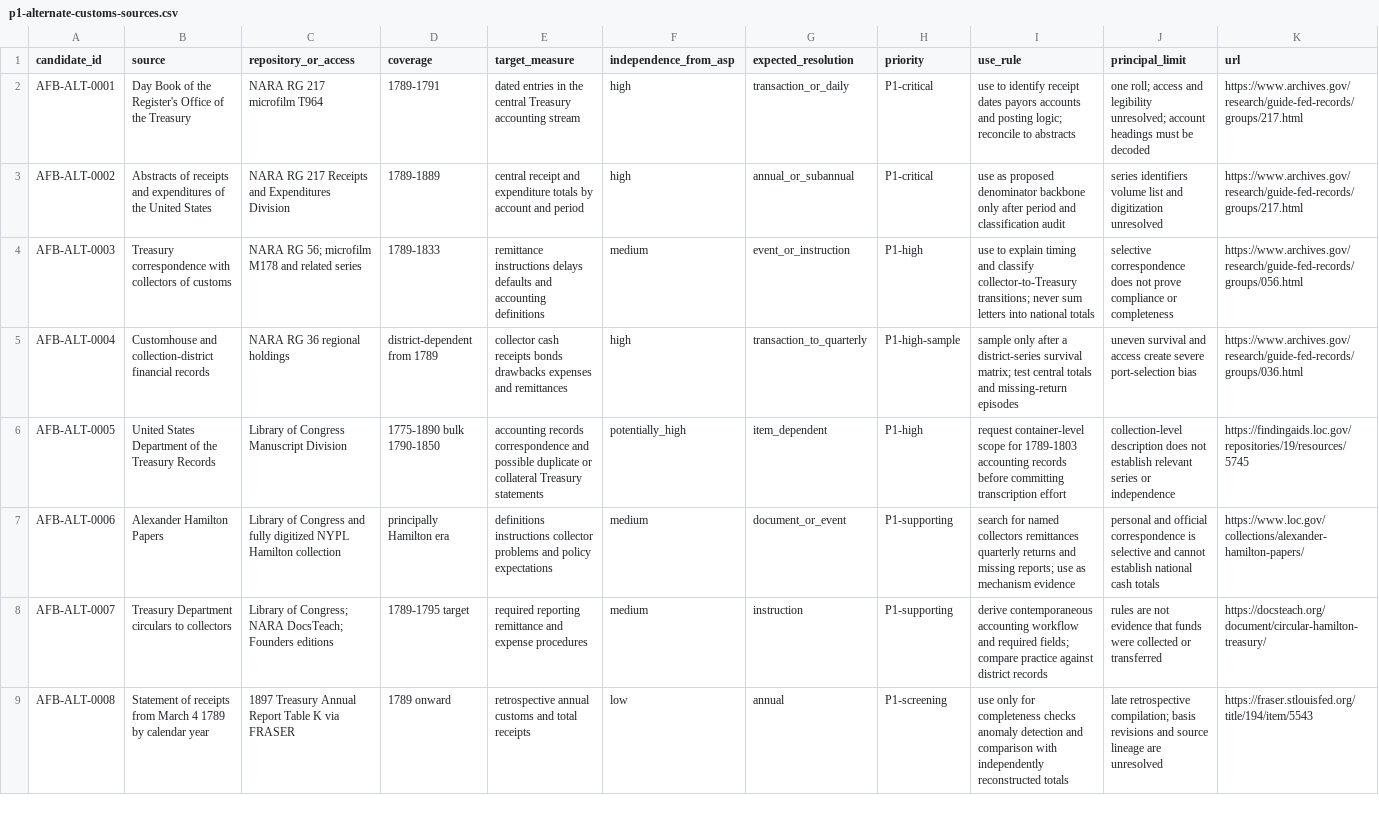
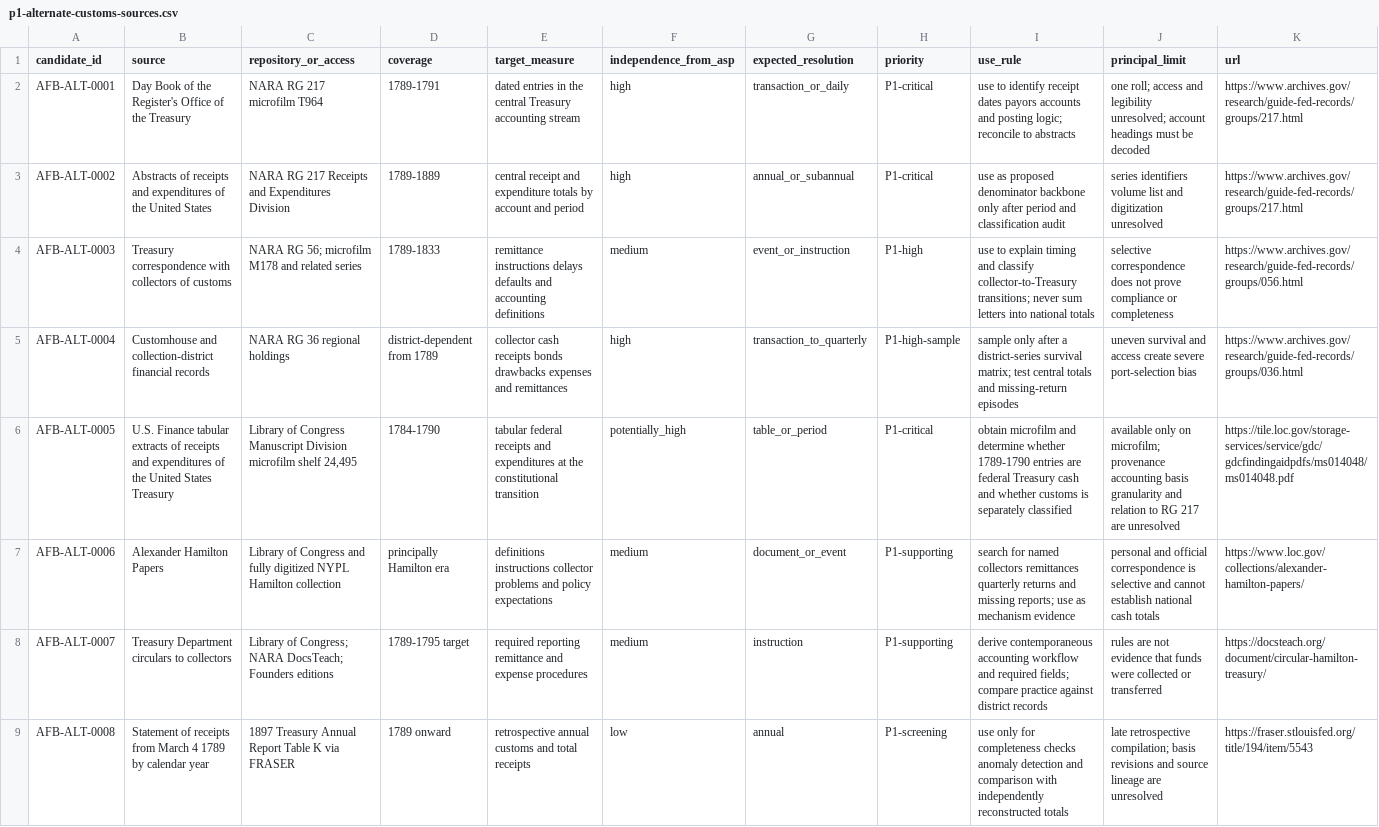
Before and after one commit to danielastone/americas-founding-bet, a CSV file: sources/p1-alternate-customs-sources.csv, drawn as a sheet; only a part is shown; the diff covers the shown part only; the diff names each change by its address in the sheet, - before the commit and + after, or states it on an @@ line.

Commit message:
Prioritize LOC Treasury microfilm 24495

```diff
--- a/sources/p1-alternate-customs-sources.csv
+++ b/sources/p1-alternate-customs-sources.csv
-B6 (source): United States Department of the Treasury Records
+B6 (source): U.S. Finance tabular extracts of receipts and expenditures of the United States Treasury
-C6 (repository_or_access): …Manuscript Division
+C6 (repository_or_access): …Manuscript Division microfilm shelf 24,495
-D6 (coverage): 1775-1890 bulk 1790-1850
+D6 (coverage): 1784-1790
-E6 (target_measure): accounting records correspondence and possible duplicate or collateral Treasury statements
+E6 (target_measure): tabular federal receipts and expenditures at the constitutional transition
-G6 (expected_resolution): item_dependent
+G6 (expected_resolution): table_or_period
-H6 (priority): P1-high
+H6 (priority): P1-critical
-I6 (use_rule): request container-level scope for 1789-1803 accounting records before committing transcription effort
+I6 (use_rule): obtain microfilm and determine whether 1789-1790 entries are federal Treasury cash and whether customs is separately classified
-J6 (principal_limit): collection-level description does not establish relevant series or independence
+J6 (principal_limit): available only on microfilm; provenance accounting basis granularity and relation to RG 217 are unresolved
-K6 (url): https://findingaids.loc.gov/repositories/19/resources/5745
+K6 (url): https://tile.loc.gov/storage-services/service/gdc/gdcfindingaidpdfs/ms014048/ms014048.pdf
```
Also changed, not shown: 1 added row elsewhere in this file.
